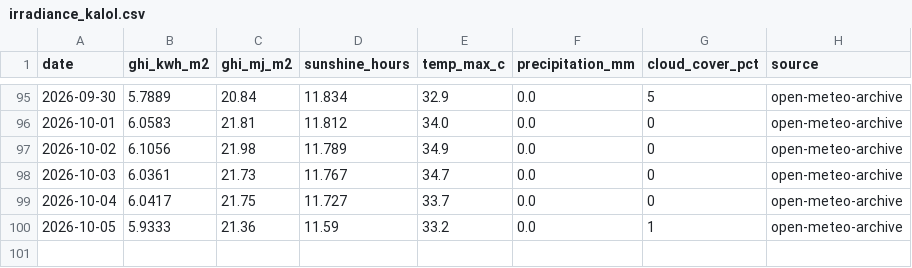
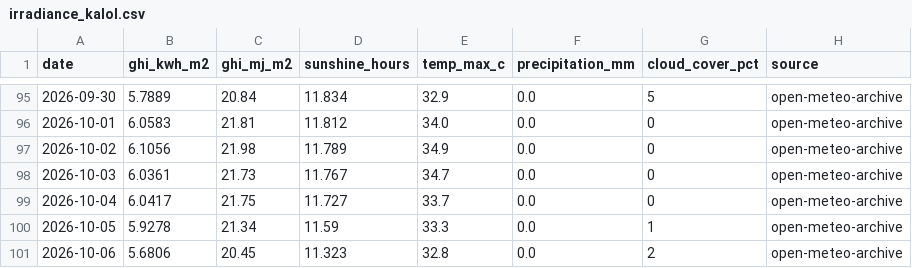
Before and after one commit to Sahil2911/Inverter, a CSV file: data/processed/irradiance_kalol.csv, drawn as a sheet; only a part is shown, gaps mark what is left out.

```diff
--- a/data/processed/irradiance_kalol.csv
+++ b/data/processed/irradiance_kalol.csv
@@ -99,2 +99,3 @@ date,ghi_kwh_m2,ghi_mj_m2,sunshine_hours,temp_max_c,precipitation_mm,cloud_cover
 2026-10-04,6.0417,21.75,11.727,33.7,0.0,0,open-meteo-archive
-2026-10-05,5.9333,21.36,11.59,33.2,0.0,1,open-meteo-archive
+2026-10-05,5.9278,21.34,11.59,33.3,0.0,1,open-meteo-archive
+2026-10-06,5.6806,20.45,11.323,32.8,0.0,2,open-meteo-archive
```
Also changed, not shown: 1 other file.
